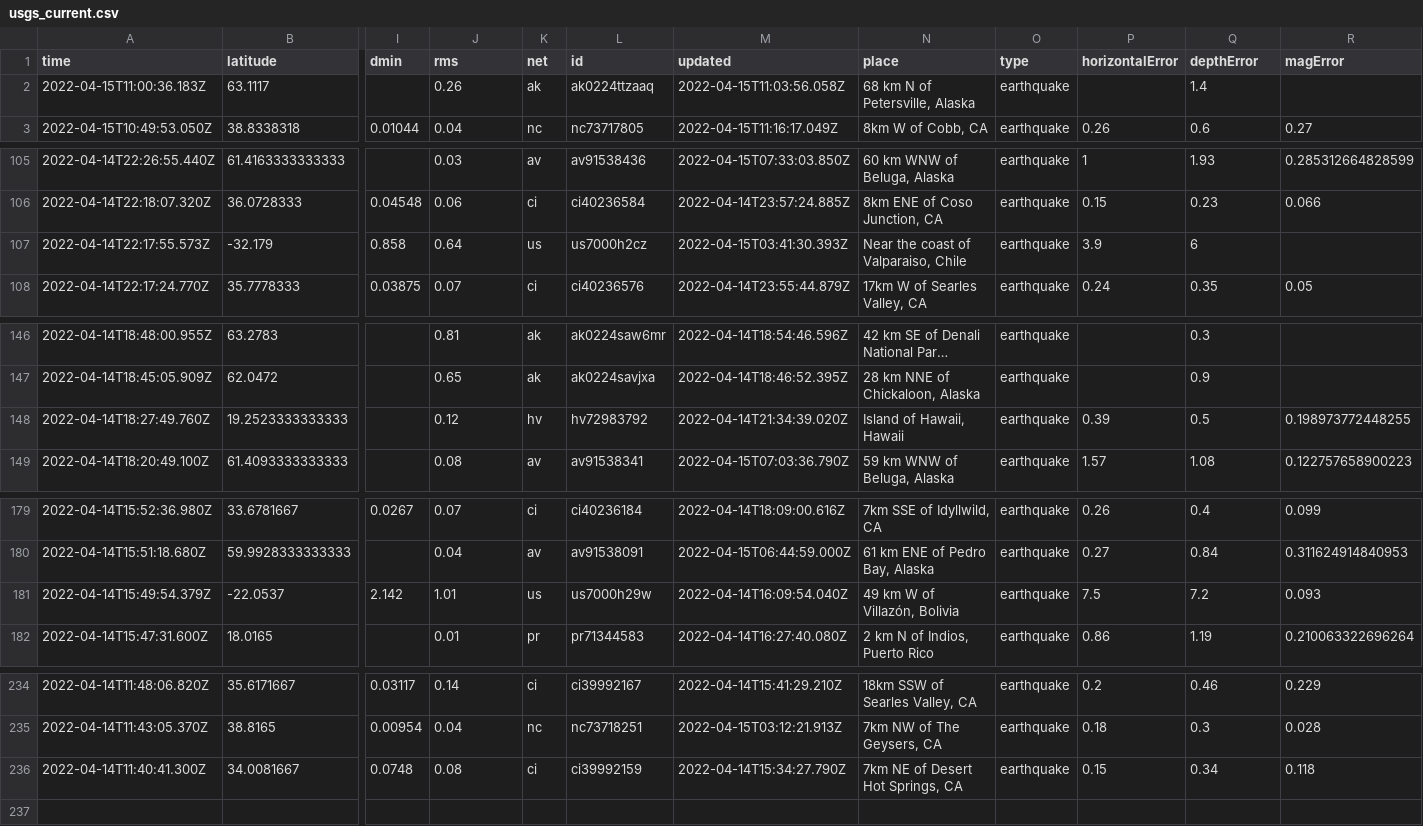
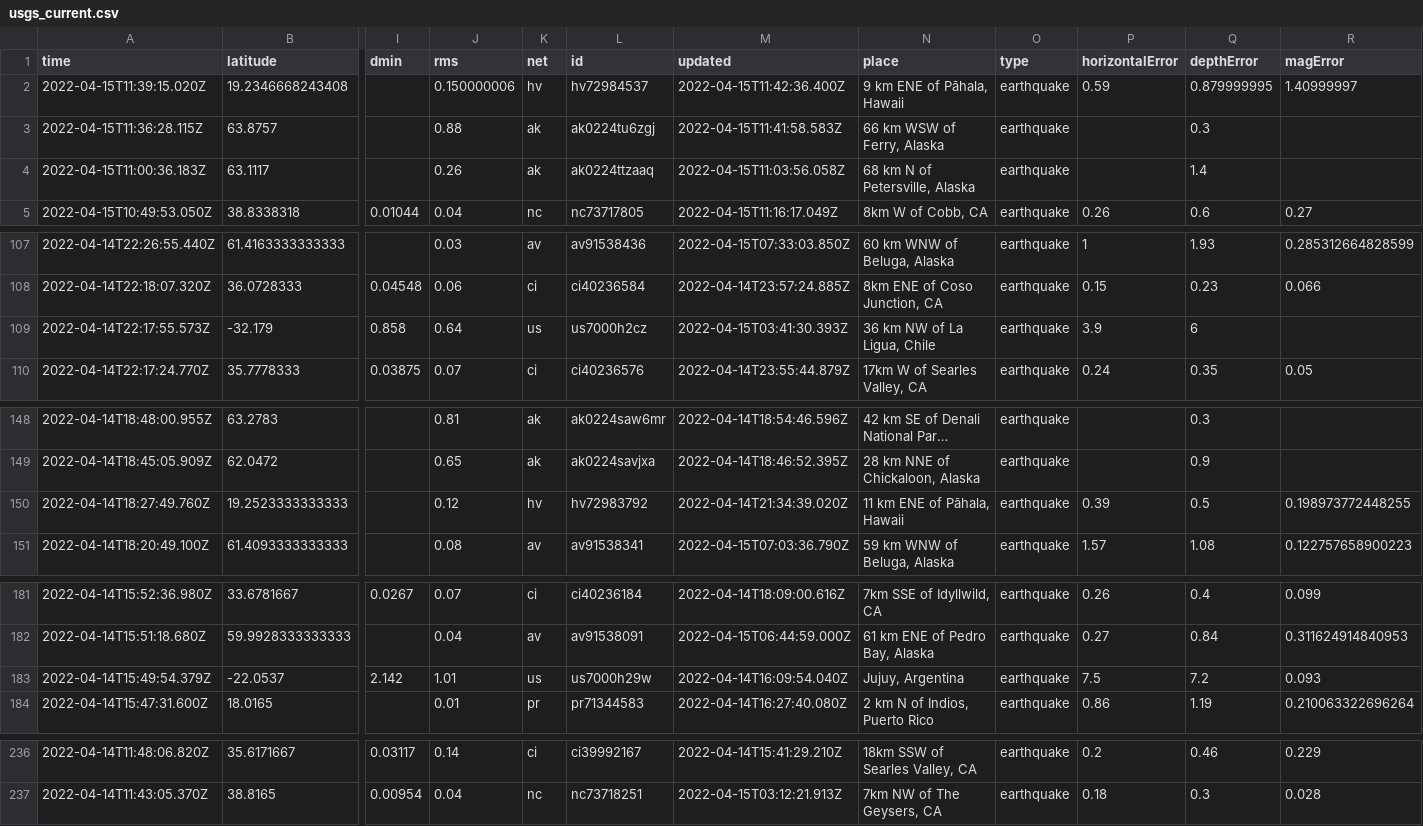
Before and after one commit to AnjDelgado/my-data-robot, a CSV file: usgs_current.csv, drawn as a sheet; only a part is shown, gaps mark what is left out; long unchanged cells end in …; removed rows and columns are numbered as before the commit, all else as after; rows hold the shown columns only; the diff covers the shown part only; the diff names each change by its address in the sheet, - before the commit and + after, or states it on an @@ line.

```diff
--- a/usgs_current.csv
+++ b/usgs_current.csv
+row 2: 2022-04-15T11:39:15.020Z | 19.2346668243408 |  | 0.150000006 | hv | hv72984537 | 2022-04-15T11:42:36.400Z | 9 km ENE of Pāhala, Hawaii | earthquake | 0.59 | 0.879999995 | 1.40999997
+row 3: 2022-04-15T11:36:28.115Z | 63.8757 |  | 0.88 | ak | ak0224tu6zgj | 2022-04-15T11:41:58.583Z | 66 km WSW of Ferry, Alaska | earthquake |  | 0.3
-N109 (place): Near the coast of Valparaiso, Chile
+N109 (place): 36 km NW of La Ligua, Chile
-N150 (place): Island of Hawaii, Hawaii
+N150 (place): 11 km ENE of Pāhala, Hawaii
-N183 (place): 49 km W of Villazón, Bolivia
+N183 (place): Jujuy, Argentina
-row 236: 2022-04-14T11:40:41.300Z | 34.0081667 | 0.0748 | 0.08 | ci | ci39992159 | 2022-04-14T15:34:27.790Z | 7km NE of Desert Hot Springs, CA | earthquake | 0.15 | 0.34 | 0.118
```
Also changed, not shown: 2 edited cells elsewhere in this file.
